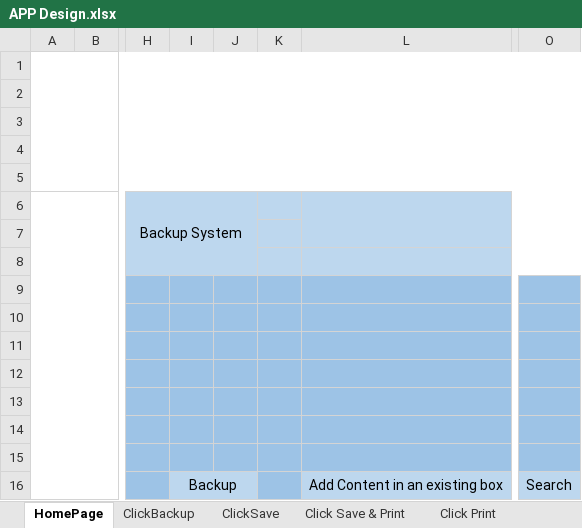
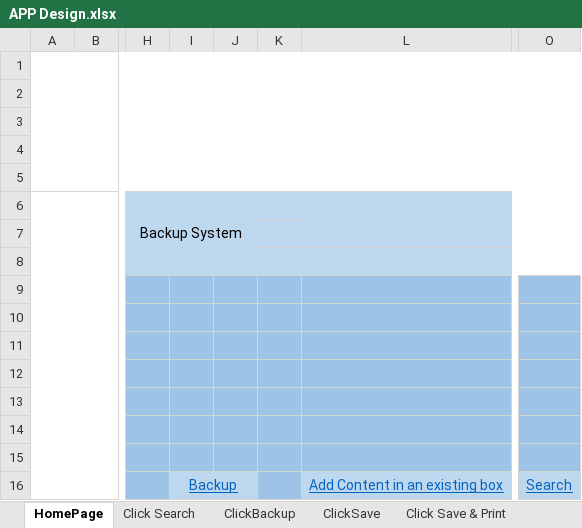
Before and after one commit to Tati76/Application, an Excel workbook: APP Design.xlsx, sheet HomePage, drawn as a sheet; only a part is shown, gaps mark what is left out; values as stored, in another font and other column widths than the file's, no borders; the diff names each change by its address in the sheet, - before the commit and + after, or states it on an @@ line.

```diff
--- a/APP Design.xlsx (sheet HomePage)
+++ b/APP Design.xlsx (sheet HomePage)
+sheet tab: Click Search
@@ I16 underline: off → on, text colour: black → #0563C1 @@
@@ L16 underline: off → on, text colour: black → #0563C1 @@
@@ O16 underline: off → on, text colour: black → #0563C1 @@
```
Also changed, not shown: sheet Click AddContent, sheet ClickSave, sheet ClickBackup, sheet Click Save & Print, sheet Template Box, sheet Click Print, other sheet tabs, 7 other files.
